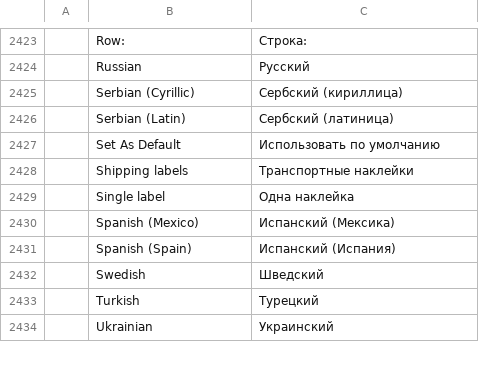
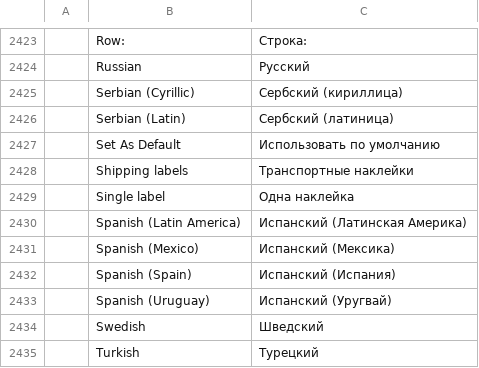
Before and after one commit to vyntaris/vdoc-old, a TSV file: crates/ui-egui/src/i18n/ru.tsv, drawn as a sheet; only a part is shown, gaps mark what is left out; the shorter side is filled out with more unchanged rows; the diff names each change by its address in the sheet, - before the commit and + after, or states it on an @@ line.

Commit message:
#3360, #3553: Spanish proofing (es-ES, es-MX, es-419, es-UY)
Spanish text was never checked: ProofLang had no Spanish variant, so every
es-* run fell through to Other (no marks). And the RLA-ES dictionaries
LibreOffice ships were refused by the affix engine for their `☎️` flag
(☎ + variation selector U+FE0F), which Hunspell reads as ☎.

- ProofLang::Es (Spain, plain es, spa), EsMx (es-MX), Es419 (es-419 and
  the other countries of the Americas) and EsUy (es-UY), chosen by region
  like the English dialects
- each variety reads its own installed Hunspell dictionary with fallbacks
  (es_ES; es_MX; es_419/es_US/es_MX; es_UY/es_AR); nothing bundled
- variation selectors in affix flag fields belong to the flag before them
- Uruguayan vos forms accepted when the dictionary has the infinitive:
  imperatives (vení, andá), with pronouns (decime, decímelo), present
  (tenés); a vos form typed without its accent gets it back first
- suggestions use the dictionary-driven Czech ranking (prueva → prueba,
  corector → corrector, tambien → también)
- grammar: repeated word, spacing, missing opening ¿/¡, space after an
  opening mark, with Spanish messages
- Review › Language, status bar, Language dialog and File › Options ›
  Proofing list the four varieties; the two new names translated in every
  catalog; a Spanish interface writes new documents in the region's Spanish
- the dictionaries-folder engine test holds the Italian and Spanish
  fixtures, so parallel proofing tests no longer lose their dictionaries
- tests use hand-written synthetic dictionaries; engine end-to-end tests

```diff
--- a/crates/ui-egui/src/i18n/ru.tsv
+++ b/crates/ui-egui/src/i18n/ru.tsv
+row 2430:  | Spanish (Latin America) | Испанский (Латинская Америка)
+row 2433:  | Spanish (Uruguay) | Испанский (Уругвай)
```
Also changed, not shown: crates/ui-egui/src/i18n/bg.tsv, crates/ui-egui/src/i18n/ja.tsv, 39 other files.
